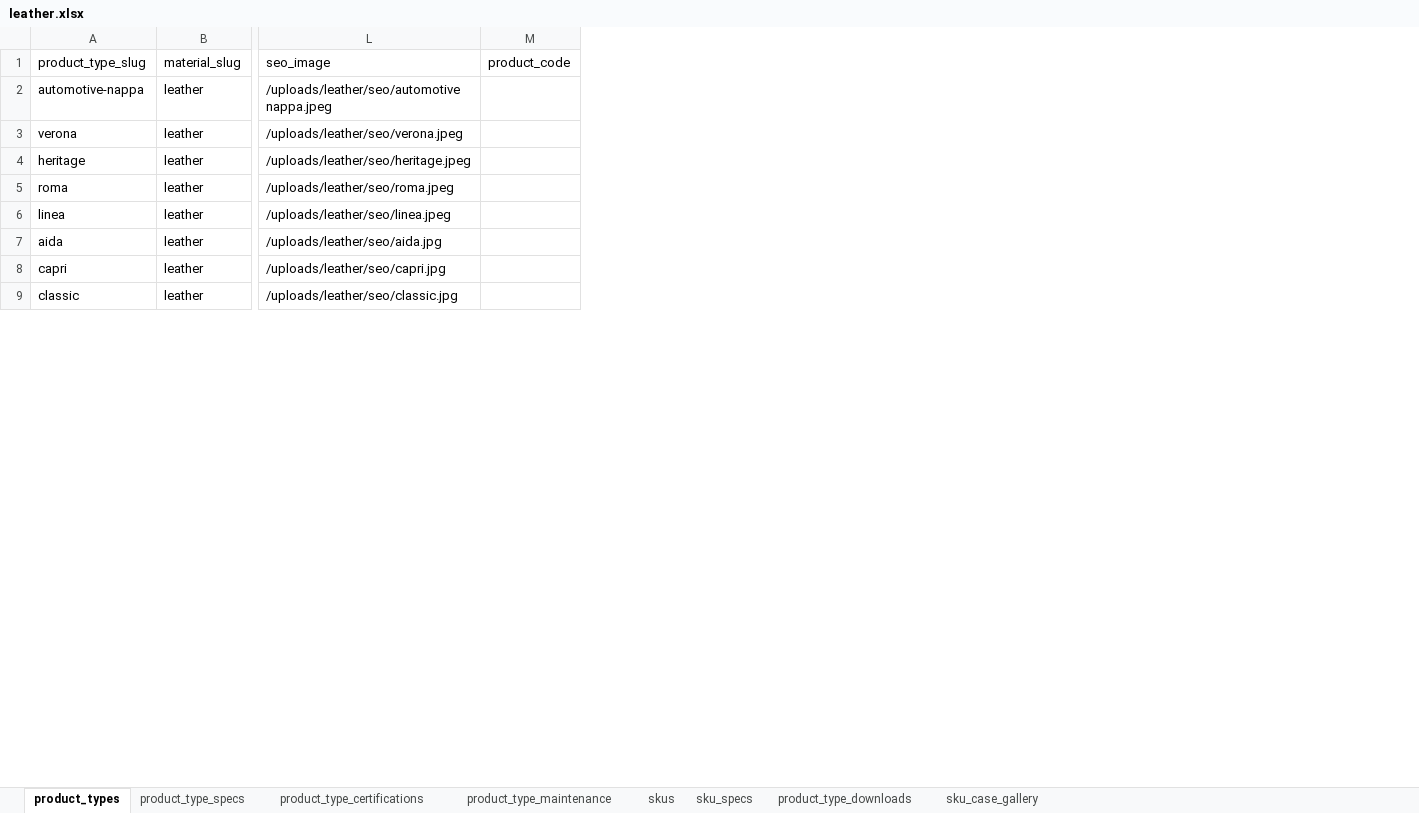
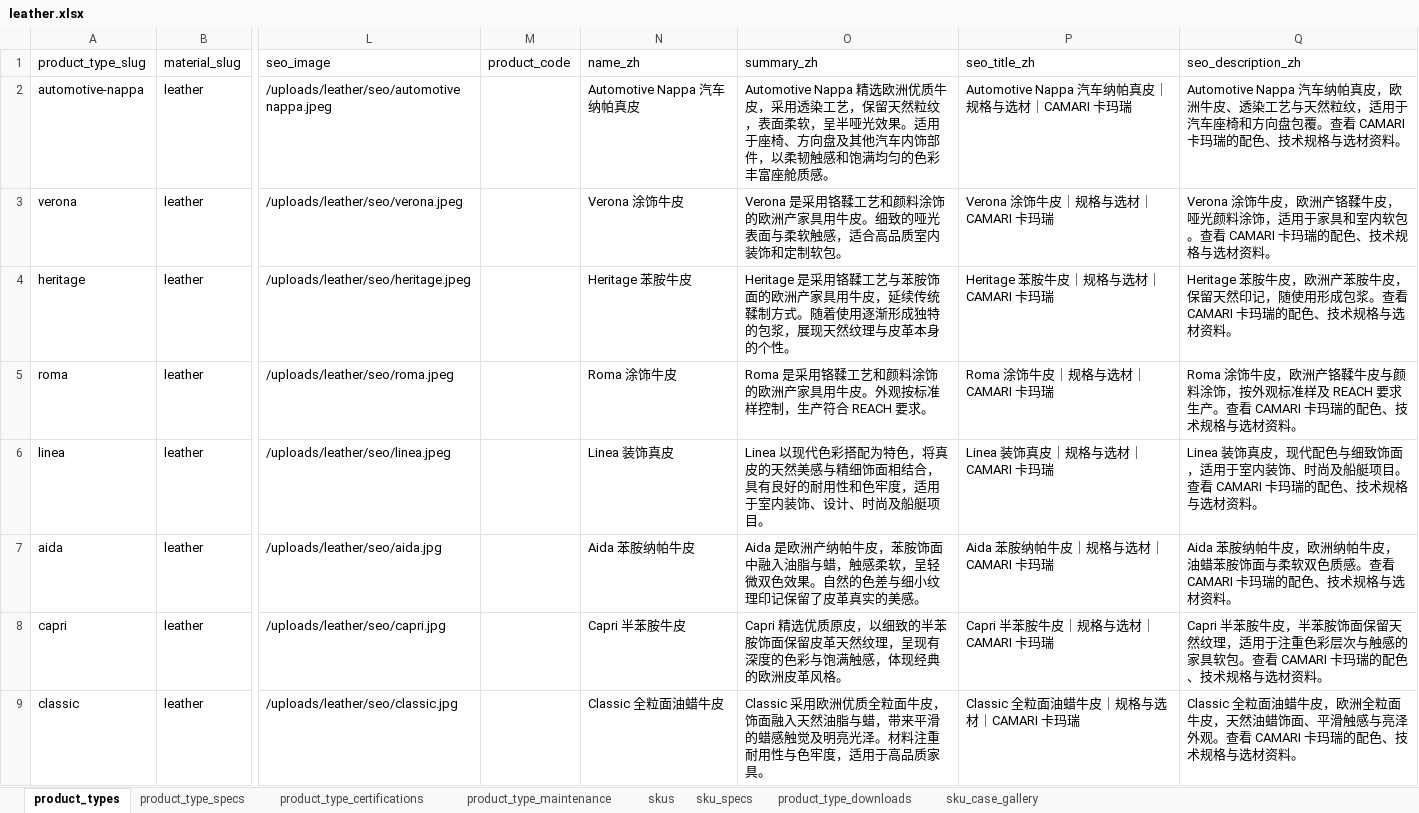
Before and after one commit to Michaelliu0102/camari-japan-website, an Excel workbook: data/import/leather/leather.xlsx, sheet product_types, drawn as a sheet; only a part is shown, gaps mark what is left out; values as stored, in another font and other column widths than the file's, no borders; the diff names each change by its address in the sheet, - before the commit and + after, or states it on an @@ line.

Commit message:
Add Chinese product catalog and Sanity sync

```diff
--- a/data/import/leather/leather.xlsx (sheet product_types)
+++ b/data/import/leather/leather.xlsx (sheet product_types)
+column N (name_zh), rows 2-9: Automotive Nappa 汽车纳帕真皮 | Verona 涂饰牛皮 | Heritage 苯胺牛皮 | Roma 涂饰牛皮 | Linea 装饰真皮 | Aida 苯胺纳帕牛皮 | Capri 半苯胺牛皮 | Classic 全粒面油蜡牛皮
+column O (summary_zh), rows 2-9: Automotive Nappa 精选欧洲优质牛皮，采用透染工艺，保留天然粒纹，表面柔软，呈半哑光效果。适用于座椅、方向盘及其他汽车内饰部件，以柔韧触感和饱满均匀的色彩丰富座舱质感。 | Verona 是采用铬鞣工艺和颜料涂饰的欧洲产家具用牛皮。细致的哑光表面与柔软触感，适合高品质室内装饰和定制软包。 | Heritage 是采用铬鞣工艺与苯胺饰面的欧洲产家具用牛皮，延续传统鞣制方式。随着使用逐渐形成独特的包浆，展现天然纹理与皮革本身的个性。 | Roma 是采用铬鞣工艺和颜料涂饰的欧洲产家具用牛皮。外观按标准样控制，生产符合 REACH 要求。 | Linea 以现代色彩搭配为特色，将真皮的天然美感与精细饰面相结合，具有良好的耐用性和色牢度，适用于室内装饰、设计、时尚及船艇项目。 | Aida 是欧洲产纳帕牛皮，苯胺饰面中融入油脂与蜡，触感柔软，呈轻微双色效果。自然的色差与细小纹理印记保留了皮革真实的美感。 | Capri 精选优质原皮，以细致的半苯胺饰面保留皮革天然纹理，呈现有深度的色彩与饱满触感，体现经典的欧洲皮革风格。 | Classic 采用欧洲优质全粒面牛皮，饰面融入天然油脂与蜡，带来平滑的蜡感触觉及明亮光泽。材料注重耐用性与色牢度，适用于高品质家具。
+column P (seo_title_zh), rows 2-9: Automotive Nappa 汽车纳帕真皮｜规格与选材｜CAMARI 卡玛瑞 | Verona 涂饰牛皮｜规格与选材｜CAMARI 卡玛瑞 | Heritage 苯胺牛皮｜规格与选材｜CAMARI 卡玛瑞 | Roma 涂饰牛皮｜规格与选材｜CAMARI 卡玛瑞 | Linea 装饰真皮｜规格与选材｜CAMARI 卡玛瑞 | Aida 苯胺纳帕牛皮｜规格与选材｜CAMARI 卡玛瑞 | Capri 半苯胺牛皮｜规格与选材｜CAMARI 卡玛瑞 | Classic 全粒面油蜡牛皮｜规格与选材｜CAMARI 卡玛瑞
+column Q (seo_description_zh), rows 2-9: Automotive Nappa 汽车纳帕真皮，欧洲牛皮、透染工艺与天然粒纹，适用于汽车座椅和方向盘包覆。查看 CAMARI 卡玛瑞的配色、技术规格与选材资料。 | Verona 涂饰牛皮，欧洲产铬鞣牛皮，哑光颜料涂饰，适用于家具和室内软包。查看 CAMARI 卡玛瑞的配色、技术规格与选材资料。 | Heritage 苯胺牛皮，欧洲产苯胺牛皮，保留天然印记，随使用形成包浆。查看 CAMARI 卡玛瑞的配色、技术规格与选材资料。 | Roma 涂饰牛皮，欧洲产铬鞣牛皮与颜料涂饰，按外观标准样及 REACH 要求生产。查看 CAMARI 卡玛瑞的配色、技术规格与选材资料。 | Linea 装饰真皮，现代配色与细致饰面，适用于室内装饰、时尚及船艇项目。查看 CAMARI 卡玛瑞的配色、技术规格与选材资料。 | Aida 苯胺纳帕牛皮，欧洲纳帕牛皮，油蜡苯胺饰面与柔软双色质感。查看 CAMARI 卡玛瑞的配色、技术规格与选材资料。 | Capri 半苯胺牛皮，半苯胺饰面保留天然纹理，适用于注重色彩层次与触感的家具软包。查看 CAMARI 卡玛瑞的配色、技术规格与选材资料。 | Classic 全粒面油蜡牛皮，欧洲全粒面牛皮，天然油蜡饰面、平滑触感与亮泽外观。查看 CAMARI 卡玛瑞的配色、技术规格与选材资料。
```
Also changed, not shown: sheet skus, sheet product_type_downloads, sheet product_type_specs, sheet product_type_certifications, sheet sku_specs, sheet product_type_maintenance, 1 more sheet, data/import/alcantara/alcantara.xlsx, data/import/fabric/fabric.xlsx, 8 other files.
